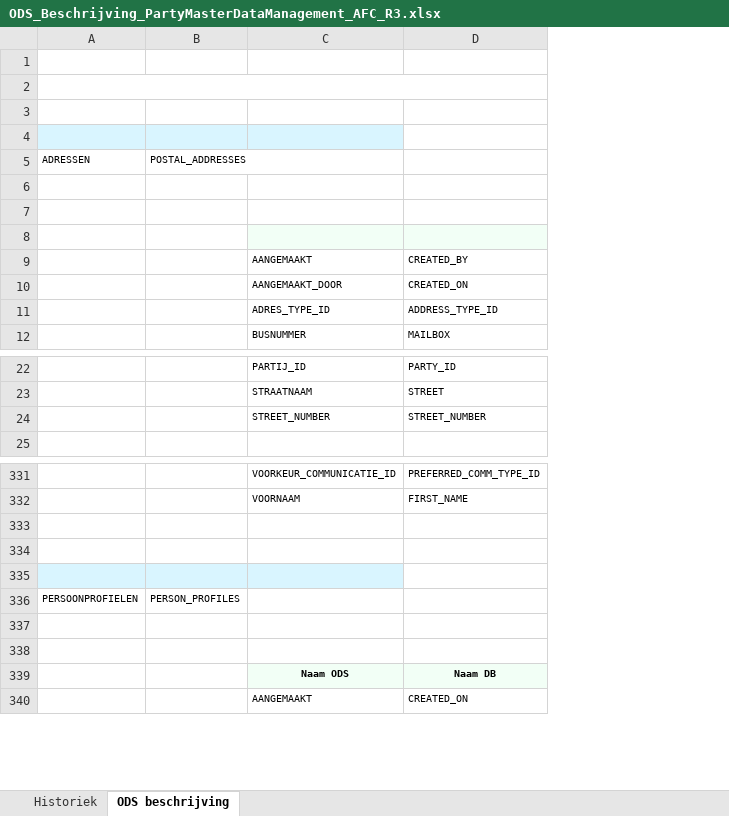
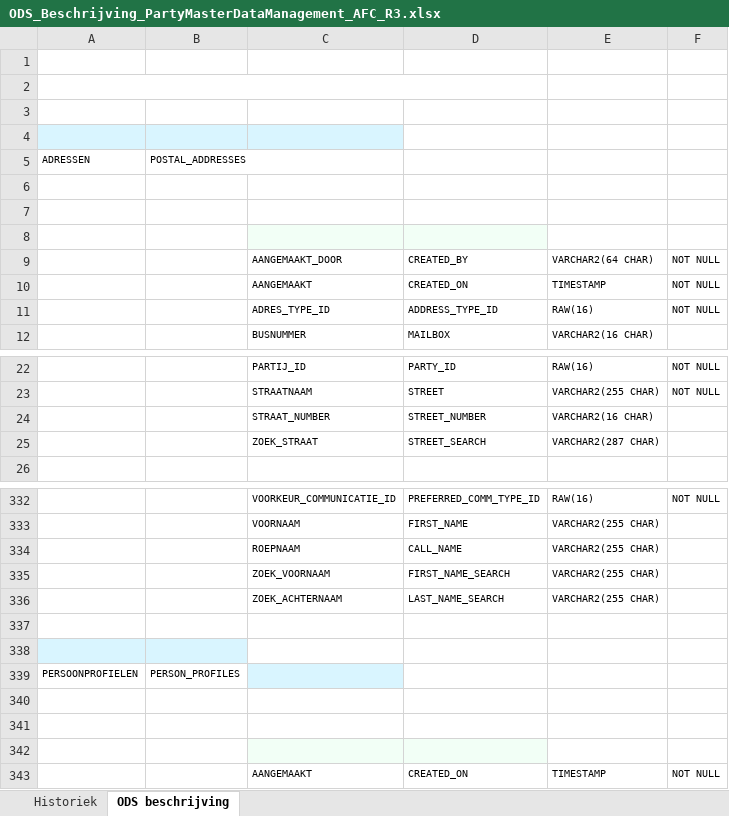
Before and after one commit to MichaelTiernan/CMDB, an Excel workbook: ToDelete/ODS_Beschrijving_PartyMasterDataManagement_AFC_R3.xlsx, sheet ODS beschrijving, drawn as a sheet; only a part is shown, gaps mark what is left out; values as stored, in another font and other column widths than the file's, no borders; charts and pictures not drawn; addresses are those after the commit; the diff covers the shown part only; the diff names each change by its address in the sheet, - before the commit and + after, or states it on an @@ line.

```diff
--- a/ToDelete/ODS_Beschrijving_PartyMasterDataManagement_AFC_R3.xlsx (sheet ODS beschrijving)
+++ b/ToDelete/ODS_Beschrijving_PartyMasterDataManagement_AFC_R3.xlsx (sheet ODS beschrijving)
+column E, rows 9-12: VARCHAR2(64 CHAR) | TIMESTAMP | RAW(16) | VARCHAR2(16 CHAR); rows 22-24: RAW(16) | VARCHAR2(255 CHAR) | VARCHAR2(16 CHAR); rows 332-334: RAW(16) | VARCHAR2(255 CHAR) | VARCHAR2(255 CHAR); row 343: TIMESTAMP
+column F, rows 9-11: all NOT NULL; rows 22-23: NOT NULL | NOT NULL; row 332: NOT NULL; row 343: NOT NULL
-C9: AANGEMAAKT
+C9: AANGEMAAKT_DOOR
-C10: AANGEMAAKT_DOOR
+C10: AANGEMAAKT
-C24: STREET_NUMBER
+C24: STRAAT_NUMBER
+row 25:  |  | ZOEK_STRAAT | STREET_SEARCH | VARCHAR2(287 CHAR)
-row 334: (empty)
+row 334:  |  | ROEPNAAM | CALL_NAME | VARCHAR2(255 CHAR)
+row 335:  |  | ZOEK_VOORNAAM | FIRST_NAME_SEARCH | VARCHAR2(255 CHAR)
+row 336:  |  | ZOEK_ACHTERNAAM | LAST_NAME_SEARCH | VARCHAR2(255 CHAR)
-C338 fill: #D9F5FF
+C338 fill: none
-C339 fill: none
+C339 fill: #D9F5FF
-row 342:  |  | Naam ODS | Naam DB
+row 342: (empty)
```
Also changed, not shown: 1 added row, 6 removed rows, 2 edited cells and cell formats elsewhere in this sheet, charts or pictures, ToDelete/ODS_Beschrijving_AccountManagement_AFC_R3.xlsx, ToDelete/ODS_Beschrijving_RevenueManagement_AFC_R3.xlsx, 12 other files.
